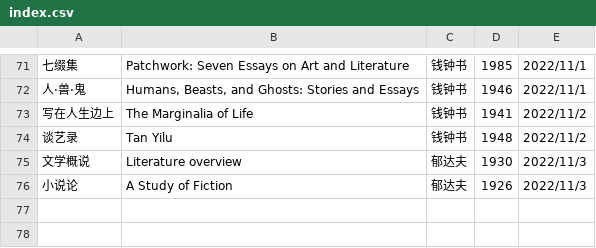
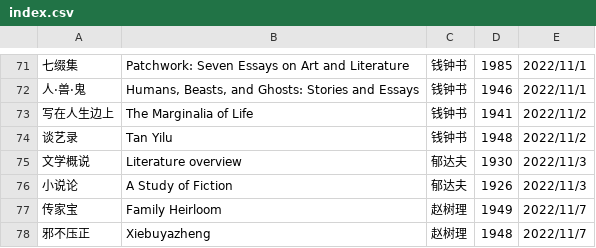
Before and after one commit to shjwudp/shu, a CSV file: index.csv, drawn as a sheet; only a part is shown, gaps mark what is left out.

Commit message:
feat: add 赵树理《传家宝》、《邪不压正》

```diff
--- a/index.csv
+++ b/index.csv
@@ -76 +76,3 @@
 小说论,A Study of Fiction,郁达夫,1926,2022/11/3
+传家宝,Family Heirloom,赵树理,1949,2022/11/7
+邪不压正,Xiebuyazheng,赵树理,1948,2022/11/7
```
Also changed, not shown: 2 other files.
